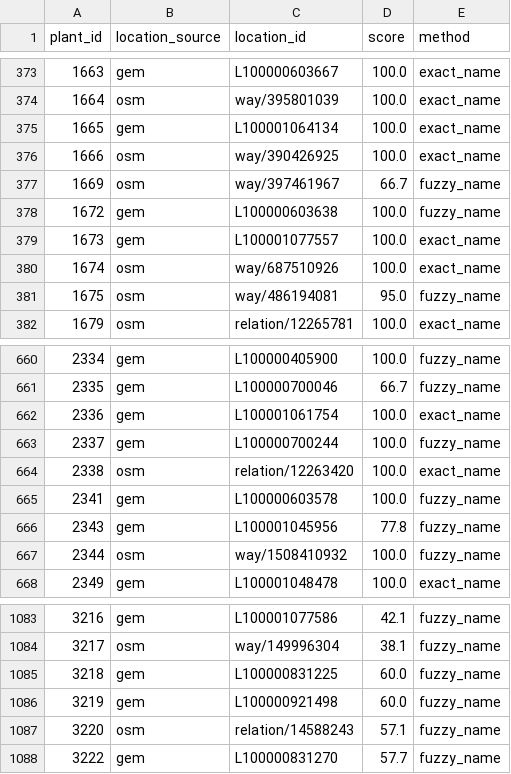
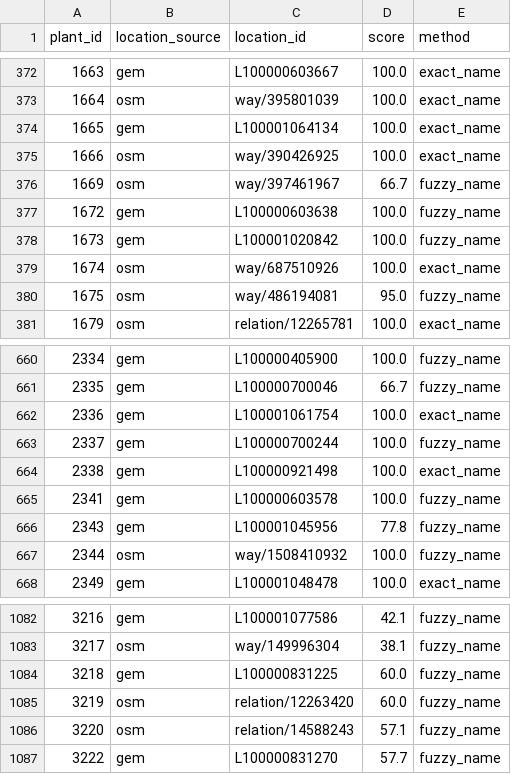
Before and after one commit to omowalee/turkiye-enerji-haritasi, a CSV file: dbt/seeds/plant_match_candidates.csv, drawn as a sheet; only a part is shown, gaps mark what is left out; the diff covers the shown part only.

```diff
--- a/dbt/seeds/plant_match_candidates.csv
+++ b/dbt/seeds/plant_match_candidates.csv
@@ -378,3 +377,3 @@ plant_id,location_source,location_id,score,method
 1672,gem,L100000603638,100.0,fuzzy_name
-1673,gem,L100001077557,100.0,exact_name
+1673,gem,L100001020842,100.0,fuzzy_name
 1674,osm,way/687510926,100.0,exact_name
@@ -663,3 +663,3 @@ plant_id,location_source,location_id,score,method
 2337,gem,L100000700244,100.0,fuzzy_name
-2338,osm,relation/12263420,100.0,exact_name
+2338,gem,L100000921498,100.0,exact_name
 2341,gem,L100000603578,100.0,fuzzy_name
@@ -1085,3 +1084,3 @@ plant_id,location_source,location_id,score,method
 3218,gem,L100000831225,60.0,fuzzy_name
-3219,gem,L100000921498,60.0,fuzzy_name
+3219,osm,relation/12263420,60.0,fuzzy_name
 3220,osm,relation/14588243,57.1,fuzzy_name
```
Also changed, not shown: 2 added rows and 3 removed rows elsewhere in this file, 2 other files.
